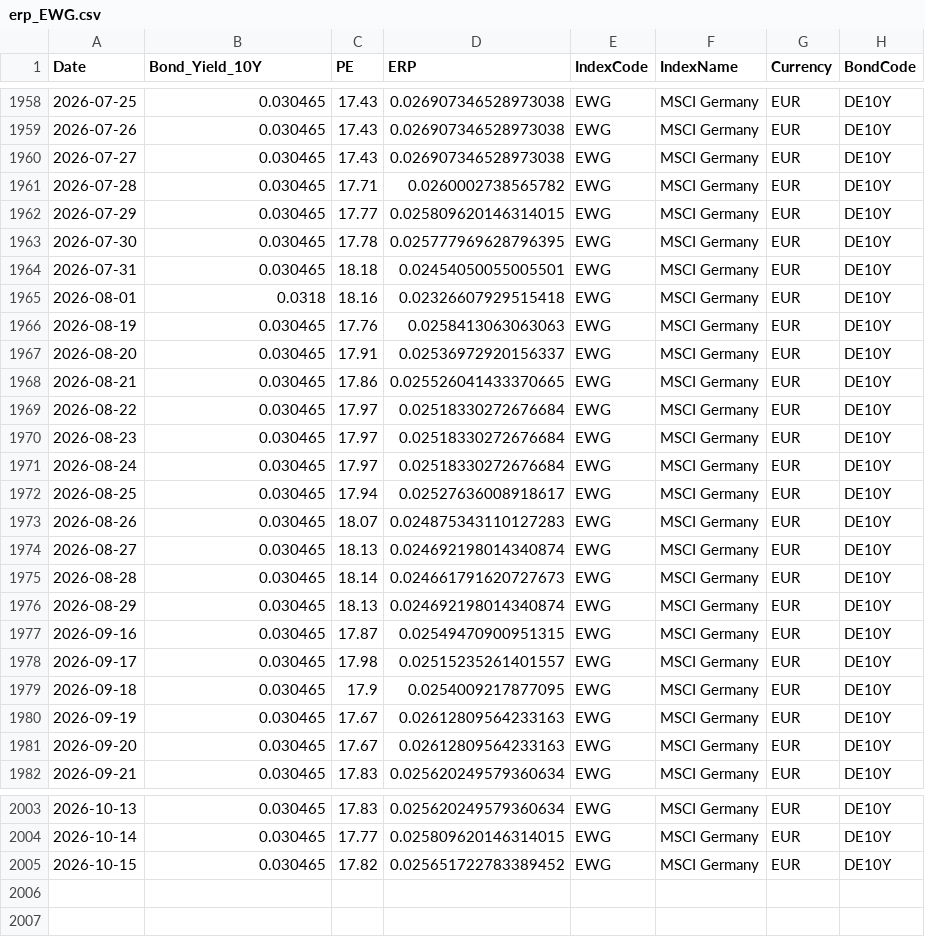
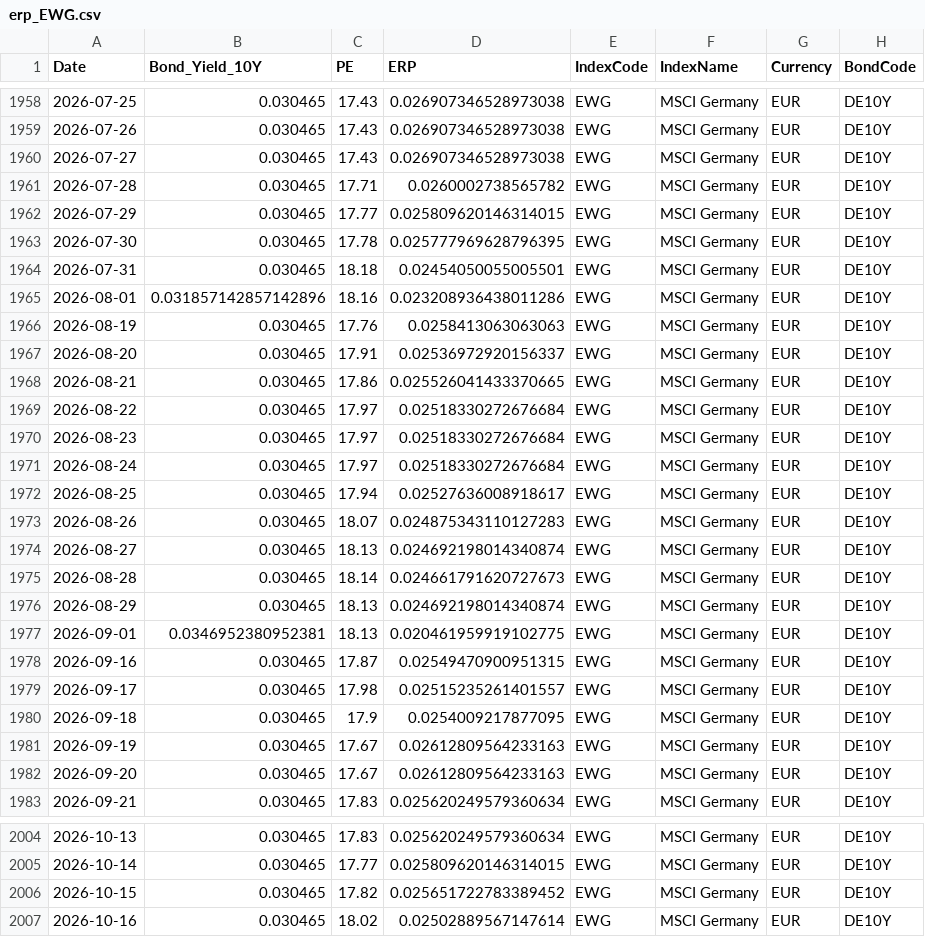
Before and after one commit to ChiaraVan1/equity-risk-premium-monitor, a CSV file: data/erp_EWG.csv, drawn as a sheet; only a part is shown, gaps mark what is left out.

```diff
--- a/data/erp_EWG.csv
+++ b/data/erp_EWG.csv
@@ -1964,3 +1964,3 @@
 2026-07-31,0.030465,18.18,0.02454050055005501,EWG,MSCI Germany,EUR,DE10Y
-2026-08-01,0.0318,18.16,0.02326607929515418,EWG,MSCI Germany,EUR,DE10Y
+2026-08-01,0.031857142857142896,18.16,0.023208936438011286,EWG,MSCI Germany,EUR,DE10Y
 2026-08-19,0.030465,17.76,0.0258413063063063,EWG,MSCI Germany,EUR,DE10Y
@@ -1976,2 +1976,3 @@
 2026-08-29,0.030465,18.13,0.024692198014340874,EWG,MSCI Germany,EUR,DE10Y
+2026-09-01,0.0346952380952381,18.13,0.020461959919102775,EWG,MSCI Germany,EUR,DE10Y
 2026-09-16,0.030465,17.87,0.02549470900951315,EWG,MSCI Germany,EUR,DE10Y
@@ -2005 +2006,2 @@
 2026-10-15,0.030465,17.82,0.025651722783389452,EWG,MSCI Germany,EUR,DE10Y
+2026-10-16,0.030465,18.02,0.02502889567147614,EWG,MSCI Germany,EUR,DE10Y
```
Also changed, not shown: data/erp_930781.csv, data/erp_931637.csv, 31 other files.
